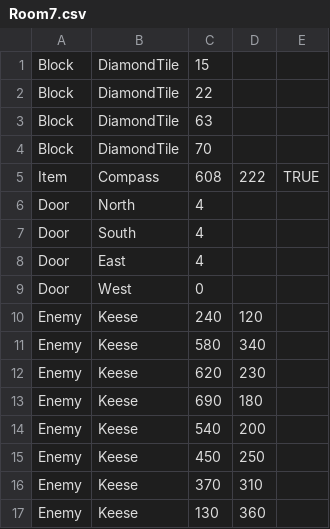
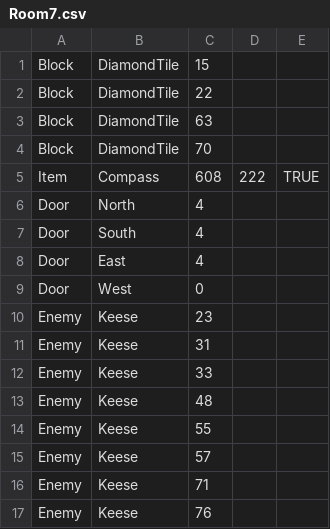
Before and after one commit to amazingabhinayyy/TheLegendOfBoggus, a CSV file: Dungeon/RoomFiles/Room7.csv, drawn as a sheet.

```diff
--- a/Dungeon/RoomFiles/Room7.csv
+++ b/Dungeon/RoomFiles/Room7.csv
@@ -9,9 +9,9 @@ Door,East,4,,
 Door,West,0,,
-Enemy,Keese,240,120,
-Enemy,Keese,580,340,
-Enemy,Keese,620,230,
-Enemy,Keese,690,180,
-Enemy,Keese,540,200,
-Enemy,Keese,450,250,
-Enemy,Keese,370,310,
-Enemy,Keese,130,360,
+Enemy,Keese,23,,
+Enemy,Keese,31,,
+Enemy,Keese,33,,
+Enemy,Keese,48,,
+Enemy,Keese,55,,
+Enemy,Keese,57,,
+Enemy,Keese,71,,
+Enemy,Keese,76,,
```
Also changed, not shown: Dungeon/RoomFiles/Room10.csv, Dungeon/RoomFiles/Room11.csv, 9 other files.
